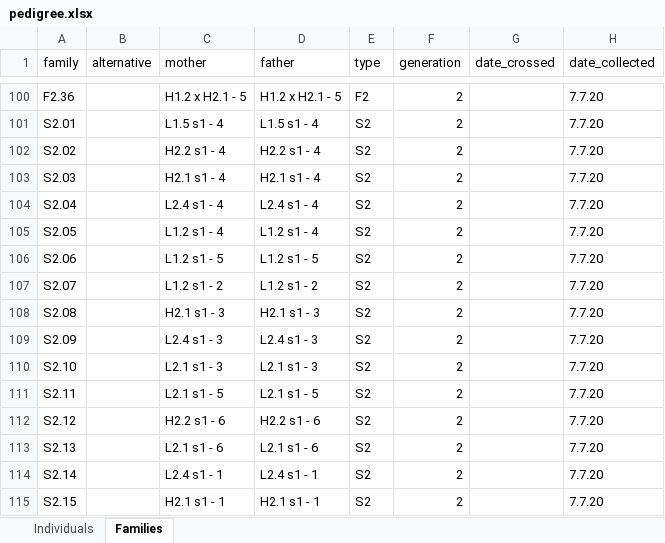
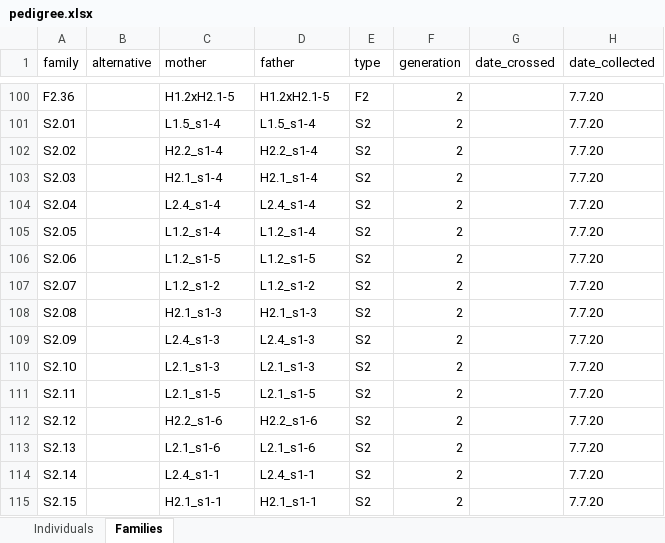
Before and after one commit to ellisztamas/meth_pedigree, an Excel workbook: 01_data/01_cross_design/pedigree.xlsx, sheet Families, drawn as a sheet; only a part is shown, gaps mark what is left out; values as stored, in another font and other column widths than the file's, no borders; charts and pictures not drawn; the diff covers the shown part only; the diff names each change by its address in the sheet, - before the commit and + after, or states it on an @@ line.

```diff
--- a/01_data/01_cross_design/pedigree.xlsx (sheet Families)
+++ b/01_data/01_cross_design/pedigree.xlsx (sheet Families)
-C100 (mother): H1.2 x H2.1 - 5
+C100 (mother): H1.2xH2.1-5
-D100 (father): H1.2 x H2.1 - 5
+D100 (father): H1.2xH2.1-5
-C101 (mother): L1.5 s1 - 4
+C101 (mother): L1.5_s1-4
-D101 (father): L1.5 s1 - 4
+D101 (father): L1.5_s1-4
-C102 (mother): H2.2 s1 - 4
+C102 (mother): H2.2_s1-4
-D102 (father): H2.2 s1 - 4
+D102 (father): H2.2_s1-4
-C103 (mother): H2.1 s1 - 4
+C103 (mother): H2.1_s1-4
-D103 (father): H2.1 s1 - 4
+D103 (father): H2.1_s1-4
-C104 (mother): L2.4 s1 - 4
+C104 (mother): L2.4_s1-4
-D104 (father): L2.4 s1 - 4
+D104 (father): L2.4_s1-4
-C105 (mother): L1.2 s1 - 4
+C105 (mother): L1.2_s1-4
-D105 (father): L1.2 s1 - 4
+D105 (father): L1.2_s1-4
-C106 (mother): L1.2 s1 - 5
+C106 (mother): L1.2_s1-5
-D106 (father): L1.2 s1 - 5
+D106 (father): L1.2_s1-5
-C107 (mother): L1.2 s1 - 2
+C107 (mother): L1.2_s1-2
-D107 (father): L1.2 s1 - 2
+D107 (father): L1.2_s1-2
-C108 (mother): H2.1 s1 - 3
+C108 (mother): H2.1_s1-3
-D108 (father): H2.1 s1 - 3
+D108 (father): H2.1_s1-3
-C109 (mother): L2.4 s1 - 3
+C109 (mother): L2.4_s1-3
-D109 (father): L2.4 s1 - 3
+D109 (father): L2.4_s1-3
-C110 (mother): L2.1 s1 - 3
+C110 (mother): L2.1_s1-3
-D110 (father): L2.1 s1 - 3
+D110 (father): L2.1_s1-3
-C111 (mother): L2.1 s1 - 5
+C111 (mother): L2.1_s1-5
-D111 (father): L2.1 s1 - 5
+D111 (father): L2.1_s1-5
-C112 (mother): H2.2 s1 - 6
+C112 (mother): H2.2_s1-6
-D112 (father): H2.2 s1 - 6
+D112 (father): H2.2_s1-6
-C113 (mother): L2.1 s1 - 6
+C113 (mother): L2.1_s1-6
-D113 (father): L2.1 s1 - 6
+D113 (father): L2.1_s1-6
-C114 (mother): L2.4 s1 - 1
+C114 (mother): L2.4_s1-1
-D114 (father): L2.4 s1 - 1
+D114 (father): L2.4_s1-1
-C115 (mother): H2.1 s1 - 1
+C115 (mother): H2.1_s1-1
-D115 (father): H2.1 s1 - 1
+D115 (father): H2.1_s1-1
```
Also changed, not shown: 84 edited cells elsewhere in this sheet, sheet Individuals, charts or pictures, 9 other files.
